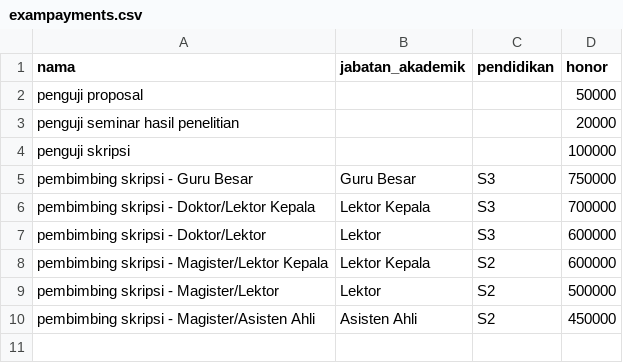
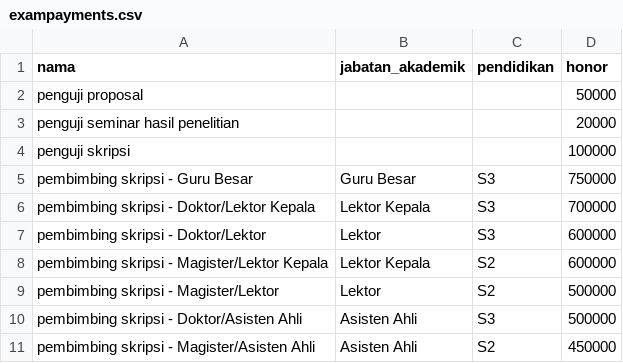
Before and after one commit to satyasantika/fkipapp, a CSV file: database/seeders/csvs/exampayments.csv, drawn as a sheet; the diff names each change by its address in the sheet, - before the commit and + after, or states it on an @@ line.

```diff
--- a/database/seeders/csvs/exampayments.csv
+++ b/database/seeders/csvs/exampayments.csv
+row 10: pembimbing skripsi - Doktor/Asisten Ahli | Asisten Ahli | S3 | 500000
```
Also changed, not shown: 10 other files.
